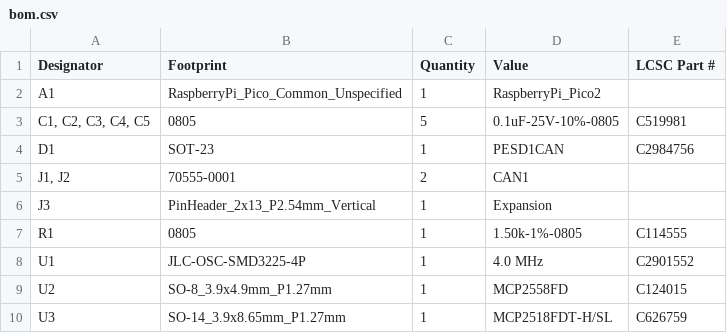
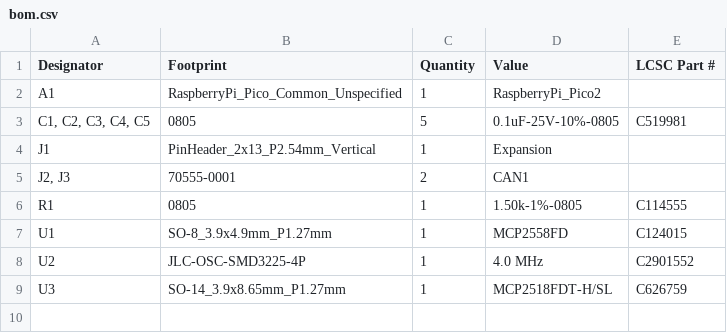
Before and after one commit to RealtimeRoboticsGroup/electrical, a CSV file: circuit-boards/Pico-CAN/Output-Files/JLCPCB-production/bom.csv (was circuit-boards/Pico-CAN/Output-Files/JLC-production/bom.csv), drawn as a sheet.

```diff
--- a/circuit-boards/Pico-CAN/Output-Files/JLC-production/bom.csv
+++ b/circuit-boards/Pico-CAN/Output-Files/JLCPCB-production/bom.csv
@@ -3,8 +3,7 @@ A1,RaspberryPi_Pico_Common_Unspecified,1,RaspberryPi_Pico2,
 "C1, C2, C3, C4, C5",0805,5,0.1uF-25V-10%-0805,C519981
-D1,SOT-23,1,PESD1CAN,C2984756
-"J1, J2",70555-0001,2,CAN1,
-J3,PinHeader_2x13_P2.54mm_Vertical,1,Expansion,
+J1,PinHeader_2x13_P2.54mm_Vertical,1,Expansion,
+"J2, J3",70555-0001,2,CAN1,
 R1,0805,1,1.50k-1%-0805,C114555
-U1,JLC-OSC-SMD3225-4P,1,4.0 MHz,C2901552
-U2,SO-8_3.9x4.9mm_P1.27mm,1,MCP2558FD,C124015
+U1,SO-8_3.9x4.9mm_P1.27mm,1,MCP2558FD,C124015
+U2,JLC-OSC-SMD3225-4P,1,4.0 MHz,C2901552
 U3,SO-14_3.9x8.65mm_P1.27mm,1,MCP2518FDT-H/SL,C626759
```
Also changed, not shown: circuit-boards/Pico-CAN/Output-Files/Assembly-Files/Pico-CAN-bom.csv, 34 other files.
